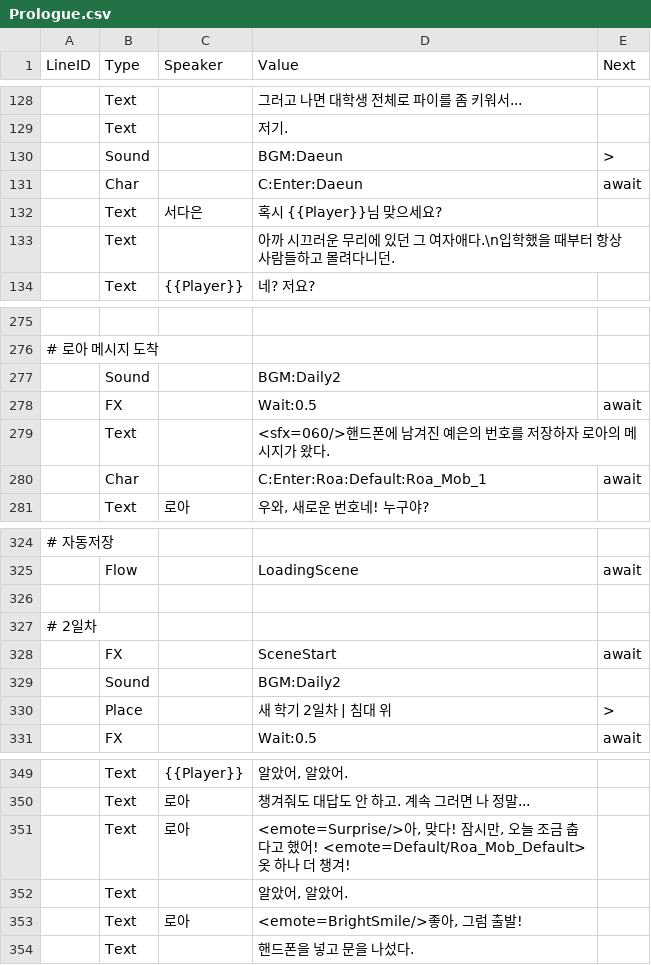
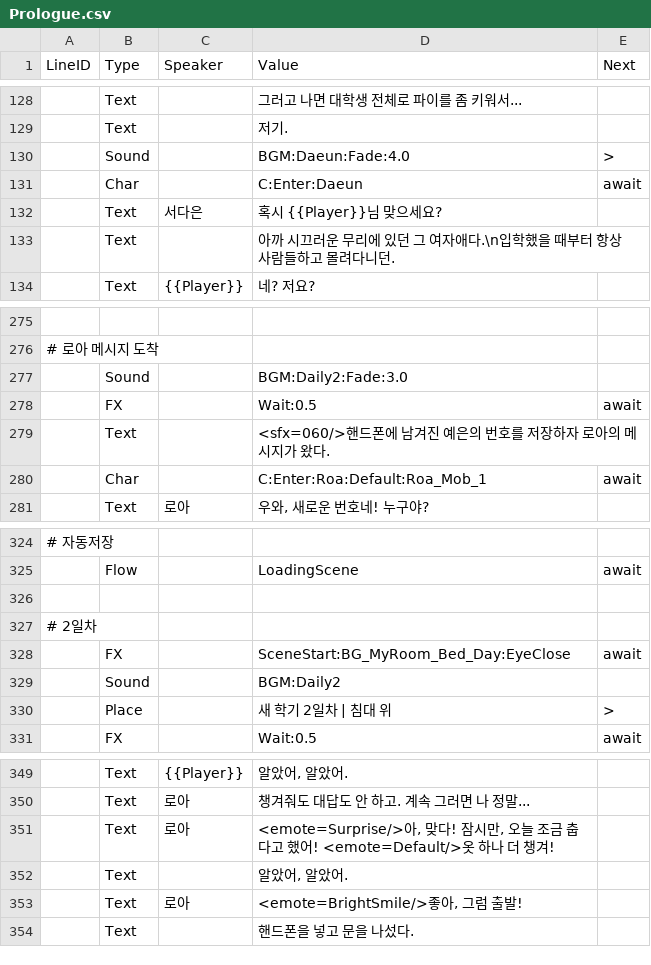
Before and after one commit to trackbound/LoveAlgorithm, a CSV file: LoveAlgo-unity/Assets/Resources/Story/Prologue.csv, drawn as a sheet; only a part is shown, gaps mark what is left out; the diff names each change by its address in the sheet, - before the commit and + after, or states it on an @@ line.

```diff
--- a/LoveAlgo-unity/Assets/Resources/Story/Prologue.csv
+++ b/LoveAlgo-unity/Assets/Resources/Story/Prologue.csv
-D130 (Value): BGM:Daeun
+D130 (Value): BGM:Daeun:Fade:4.0
-D277 (Value): BGM:Daily2
+D277 (Value): BGM:Daily2:Fade:3.0
-D328 (Value): SceneStart
+D328 (Value): SceneStart:BG_MyRoom_Bed_Day:EyeClose
-D351 (Value): …했어! <emote=Default/Roa_Mob_Default>옷 하나…
+D351 (Value): …했어! <emote=Default/>옷 하나…
```
Also changed, not shown: 6 other files.
